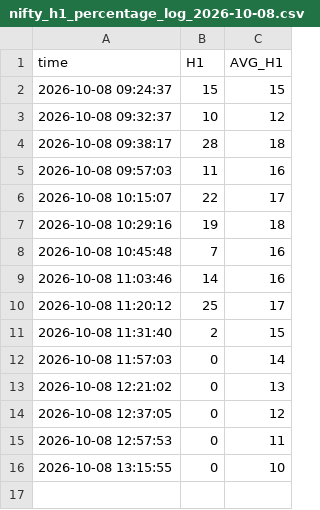
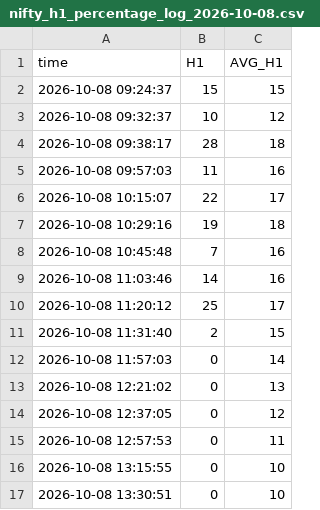
Before and after one commit to bigdatainterview18-cmyk/nifty50, a CSV file: docs/H1_avg/nifty_h1_percentage_log_2026-10-08.csv, drawn as a sheet; the diff names each change by its address in the sheet, - before the commit and + after, or states it on an @@ line.

```diff
--- a/docs/H1_avg/nifty_h1_percentage_log_2026-10-08.csv
+++ b/docs/H1_avg/nifty_h1_percentage_log_2026-10-08.csv
+row 17: 2026-10-08 13:30:51 | 0 | 10
```
Also changed, not shown: 1 other file.
